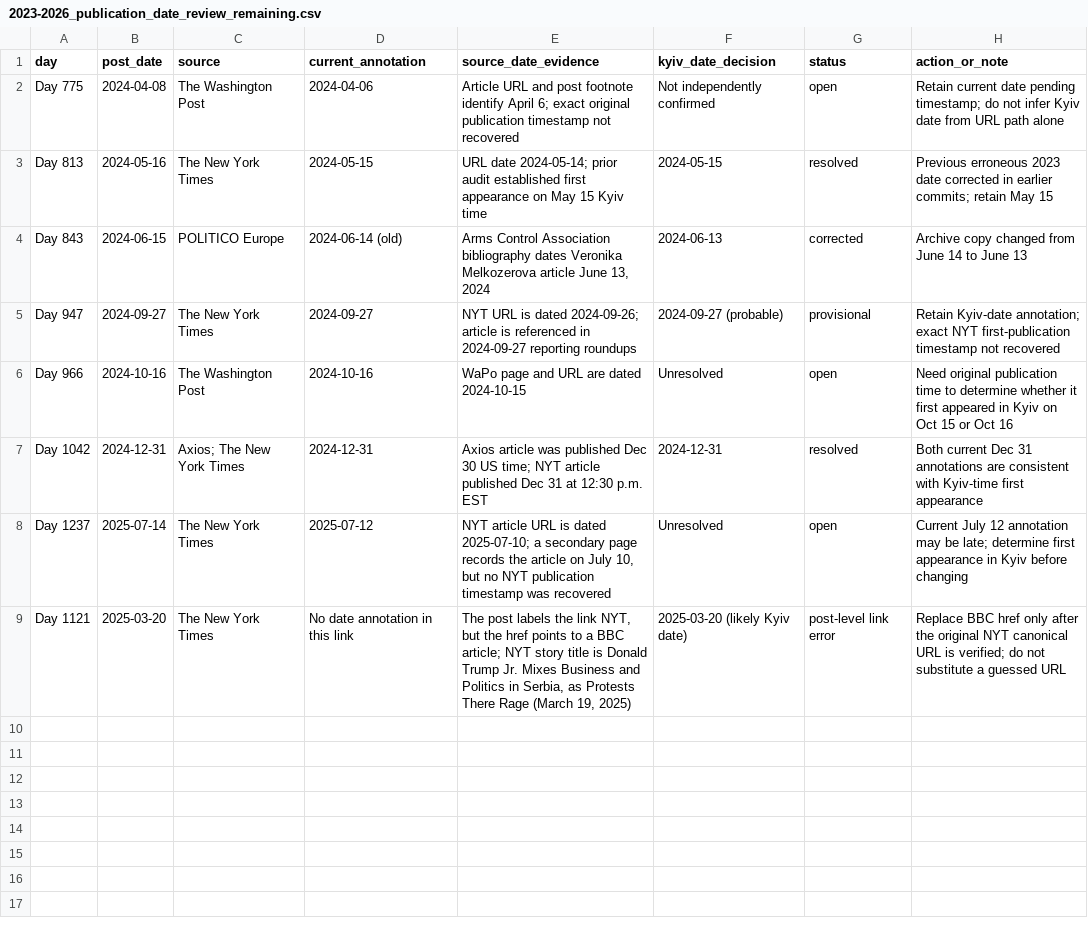
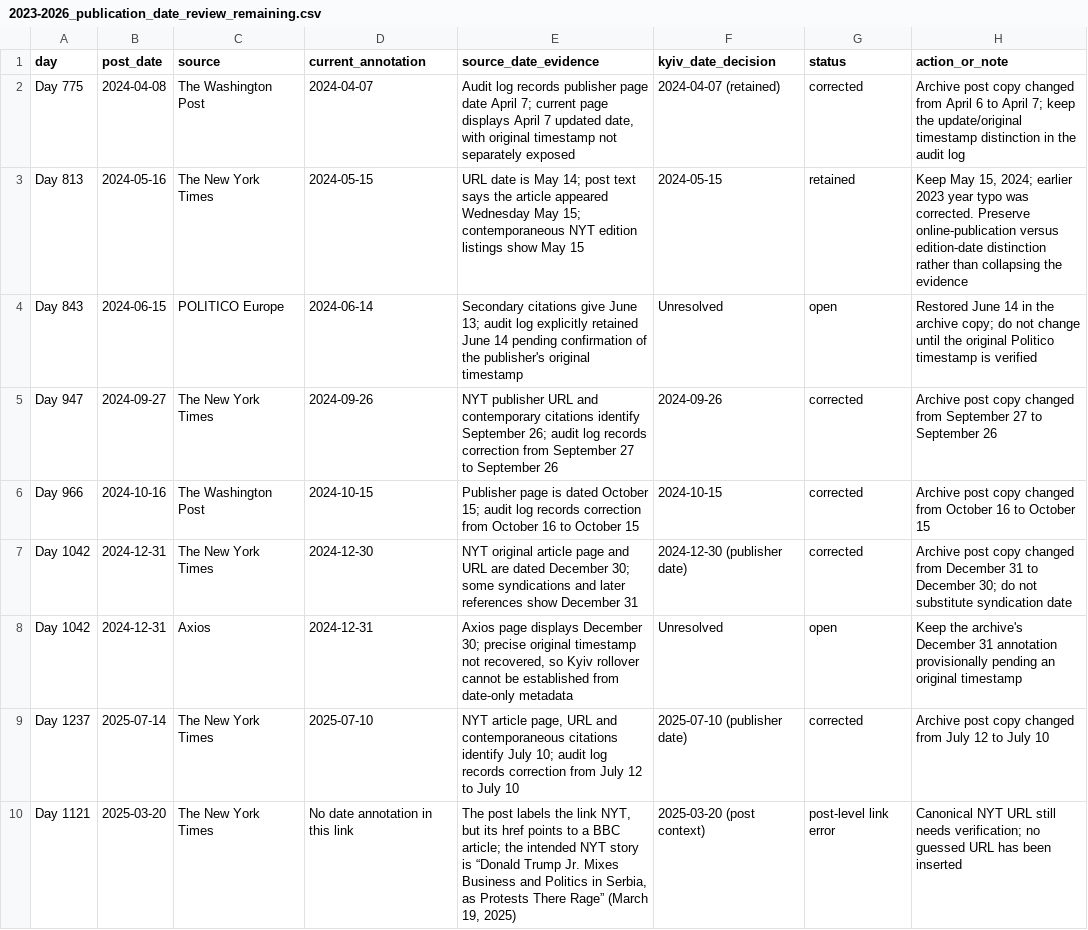
Before and after one commit to abdymok/substack_archive, a CSV file: working_set/2023-2026_publication_date_review_remaining.csv, drawn as a sheet.

Commit message:
Reconcile publication-date review with audit log and corrections

```diff
--- a/working_set/2023-2026_publication_date_review_remaining.csv
+++ b/working_set/2023-2026_publication_date_review_remaining.csv
@@ -1,9 +1,10 @@
 "day","post_date","source","current_annotation","source_date_evidence","kyiv_date_decision","status","action_or_note"
-"Day 775","2024-04-08","The Washington Post","2024-04-06","Article URL and post footnote identify April 6; exact original publication timestamp not recovered","Not independently confirmed","open","Retain current date pending timestamp; do not infer Kyiv date from URL path alone"
-"Day 813","2024-05-16","The New York Times","2024-05-15","URL date 2024-05-14; prior audit established first appearance on May 15 Kyiv time","2024-05-15","resolved","Previous erroneous 2023 date corrected in earlier commits; retain May 15"
-"Day 843","2024-06-15","POLITICO Europe","2024-06-14 (old)","Arms Control Association bibliography dates Veronika Melkozerova article June 13, 2024","2024-06-13","corrected","Archive copy changed from June 14 to June 13"
-"Day 947","2024-09-27","The New York Times","2024-09-27","NYT URL is dated 2024-09-26; article is referenced in 2024-09-27 reporting roundups","2024-09-27 (probable)","provisional","Retain Kyiv-date annotation; exact NYT first-publication timestamp not recovered"
-"Day 966","2024-10-16","The Washington Post","2024-10-16","WaPo page and URL are dated 2024-10-15","Unresolved","open","Need original publication time to determine whether it first appeared in Kyiv on Oct 15 or Oct 16"
-"Day 1042","2024-12-31","Axios; The New York Times","2024-12-31","Axios article was published Dec 30 US time; NYT article published Dec 31 at 12:30 p.m. EST","2024-12-31","resolved","Both current Dec 31 annotations are consistent with Kyiv-time first appearance"
-"Day 1237","2025-07-14","The New York Times","2025-07-12","NYT article URL is dated 2025-07-10; a secondary page records the article on July 10, but no NYT publication timestamp was recovered","Unresolved","open","Current July 12 annotation may be late; determine first appearance in Kyiv before changing"
-"Day 1121","2025-03-20","The New York Times","No date annotation in this link","The post labels the link NYT, but the href points to a BBC article; NYT story title is Donald Trump Jr. Mixes Business and Politics in Serbia, as Protests There Rage (March 19, 2025)","2025-03-20 (likely Kyiv date)","post-level link error","Replace BBC href only after the original NYT canonical URL is verified; do not substitute a guessed URL"
+"Day 775","2024-04-08","The Washington Post","2024-04-07","Audit log records publisher page date April 7; current page displays April 7 updated date, with original timestamp not separately exposed","2024-04-07 (retained)","corrected","Archive post copy changed from April 6 to April 7; keep the update/original timestamp distinction in the audit log"
+"Day 813","2024-05-16","The New York Times","2024-05-15","URL date is May 14; post text says the article appeared Wednesday May 15; contemporaneous NYT edition listings show May 15","2024-05-15","retained","Keep May 15, 2024; earlier 2023 year typo was corrected. Preserve online-publication versus edition-date distinction rather than collapsing the evidence"
+"Day 843","2024-06-15","POLITICO Europe","2024-06-14","Secondary citations give June 13; audit log explicitly retained June 14 pending confirmation of the publisher's original timestamp","Unresolved","open","Restored June 14 in the archive copy; do not change until the original Politico timestamp is verified"
+"Day 947","2024-09-27","The New York Times","2024-09-26","NYT publisher URL and contemporary citations identify September 26; audit log records correction from September 27 to September 26","2024-09-26","corrected","Archive post copy changed from September 27 to September 26"
+"Day 966","2024-10-16","The Washington Post","2024-10-15","Publisher page is dated October 15; audit log records correction from October 16 to October 15","2024-10-15","corrected","Archive post copy changed from October 16 to October 15"
+"Day 1042","2024-12-31","The New York Times","2024-12-30","NYT original article page and URL are dated December 30; some syndications and later references show December 31","2024-12-30 (publisher date)","corrected","Archive post copy changed from December 31 to December 30; do not substitute syndication date"
+"Day 1042","2024-12-31","Axios","2024-12-31","Axios page displays December 30; precise original timestamp not recovered, so Kyiv rollover cannot be established from date-only metadata","Unresolved","open","Keep the archive's December 31 annotation provisionally pending an original timestamp"
+"Day 1237","2025-07-14","The New York Times","2025-07-10","NYT article page, URL and contemporaneous citations identify July 10; audit log records correction from July 12 to July 10","2025-07-10 (publisher date)","corrected","Archive post copy changed from July 12 to July 10"
+"Day 1121","2025-03-20","The New York Times","No date annotation in this link","The post labels the link NYT, but its href points to a BBC article; the intended NYT story is “Donald Trump Jr. Mixes Business and Politics in Serbia, as Protests There Rage” (March 19, 2025)","2025-03-20 (post context)","post-level link error","Canonical NYT URL still needs verification; no guessed URL has been inserted"
```
